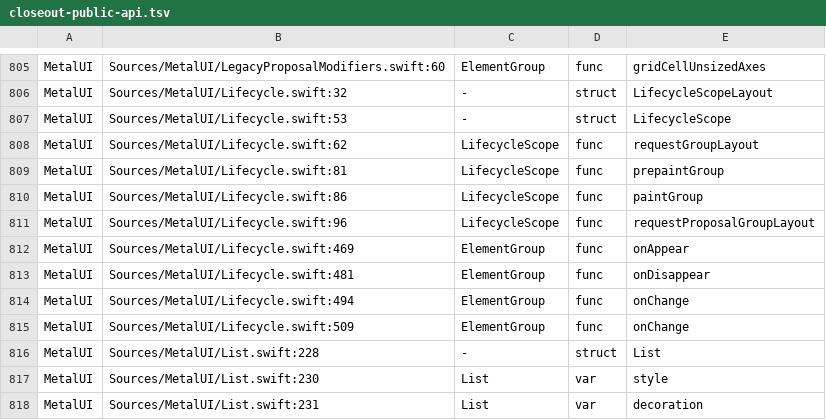
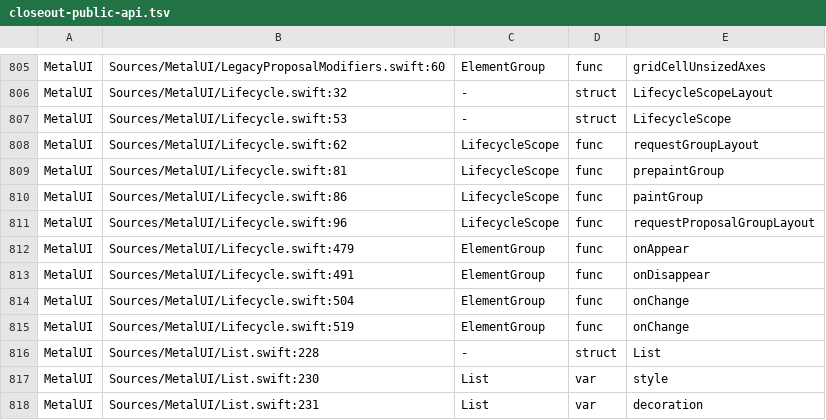
Before and after one commit to mburger89/MetalUI, a TSV file: docs/probes/closeout-public-api.tsv, drawn as a sheet; only a part is shown, gaps mark what is left out.

```diff
--- a/docs/probes/closeout-public-api.tsv
+++ b/docs/probes/closeout-public-api.tsv
@@ -811,6 +811,6 @@ MetalUI	Sources/MetalUI/Lifecycle.swift:86	LifecycleScope	func	paintGroup
 MetalUI	Sources/MetalUI/Lifecycle.swift:96	LifecycleScope	func	requestProposalGroupLayout
-MetalUI	Sources/MetalUI/Lifecycle.swift:469	ElementGroup	func	onAppear
-MetalUI	Sources/MetalUI/Lifecycle.swift:481	ElementGroup	func	onDisappear
-MetalUI	Sources/MetalUI/Lifecycle.swift:494	ElementGroup	func	onChange
-MetalUI	Sources/MetalUI/Lifecycle.swift:509	ElementGroup	func	onChange
+MetalUI	Sources/MetalUI/Lifecycle.swift:479	ElementGroup	func	onAppear
+MetalUI	Sources/MetalUI/Lifecycle.swift:491	ElementGroup	func	onDisappear
+MetalUI	Sources/MetalUI/Lifecycle.swift:504	ElementGroup	func	onChange
+MetalUI	Sources/MetalUI/Lifecycle.swift:519	ElementGroup	func	onChange
 MetalUI	Sources/MetalUI/List.swift:228	-	struct	List
```
